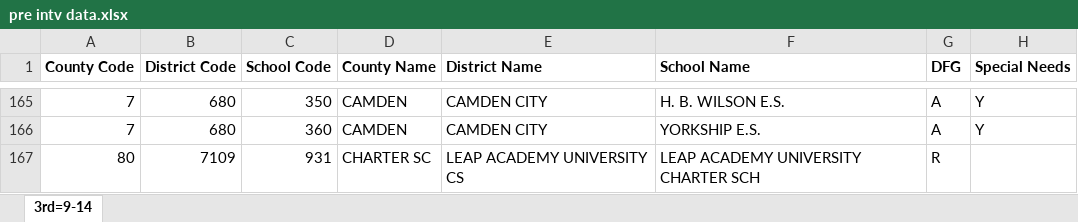
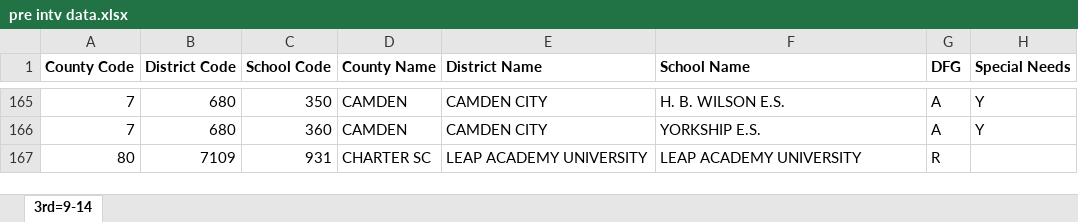
Before and after one commit to citjimm/DMDS, an Excel workbook: pre intv data.xlsx, sheet 3rd=9-14, drawn as a sheet; only a part is shown, gaps mark what is left out; values as stored, in another font and other column widths than the file's, no borders; the diff names each change by its address in the sheet, - before the commit and + after, or states it on an @@ line.

Commit message:
Add files via upload

```diff
--- a/pre intv data.xlsx (sheet 3rd=9-14)
+++ b/pre intv data.xlsx (sheet 3rd=9-14)
-E167 (District Name): LEAP ACADEMY UNIVERSITY CS
+E167 (District Name): LEAP ACADEMY UNIVERSITY
-F167 (School Name): LEAP ACADEMY UNIVERSITY CHARTER SCH
+F167 (School Name): LEAP ACADEMY UNIVERSITY
```
